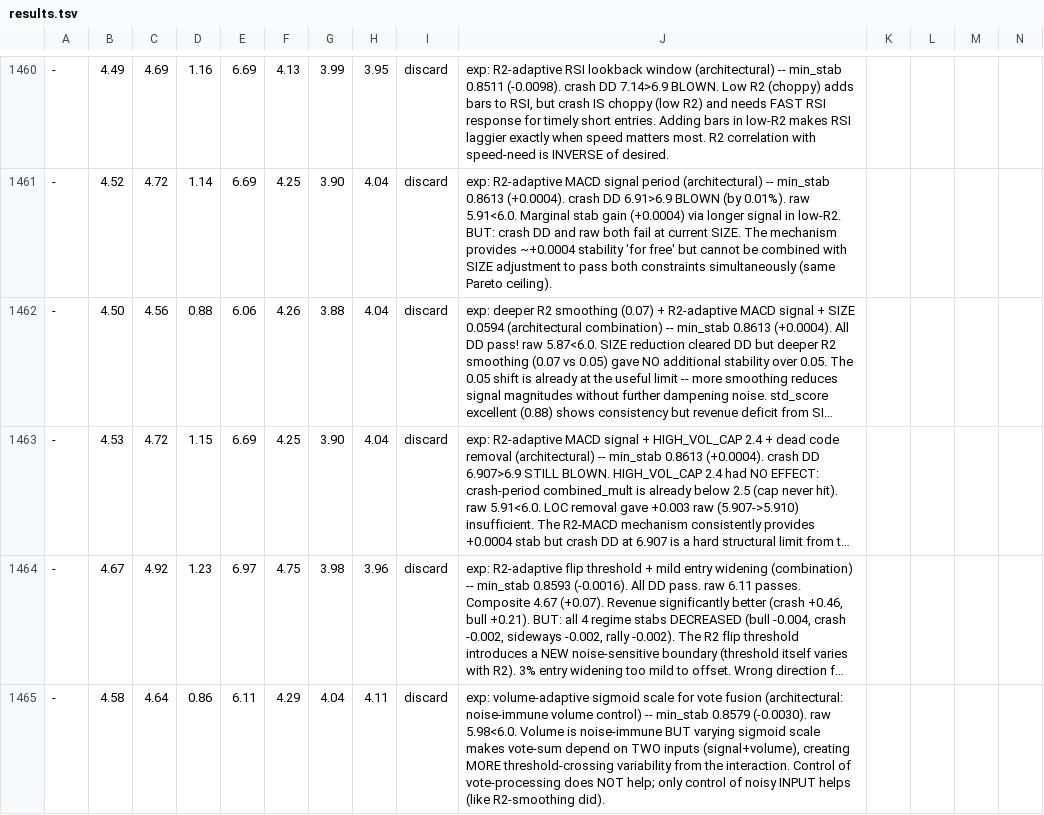
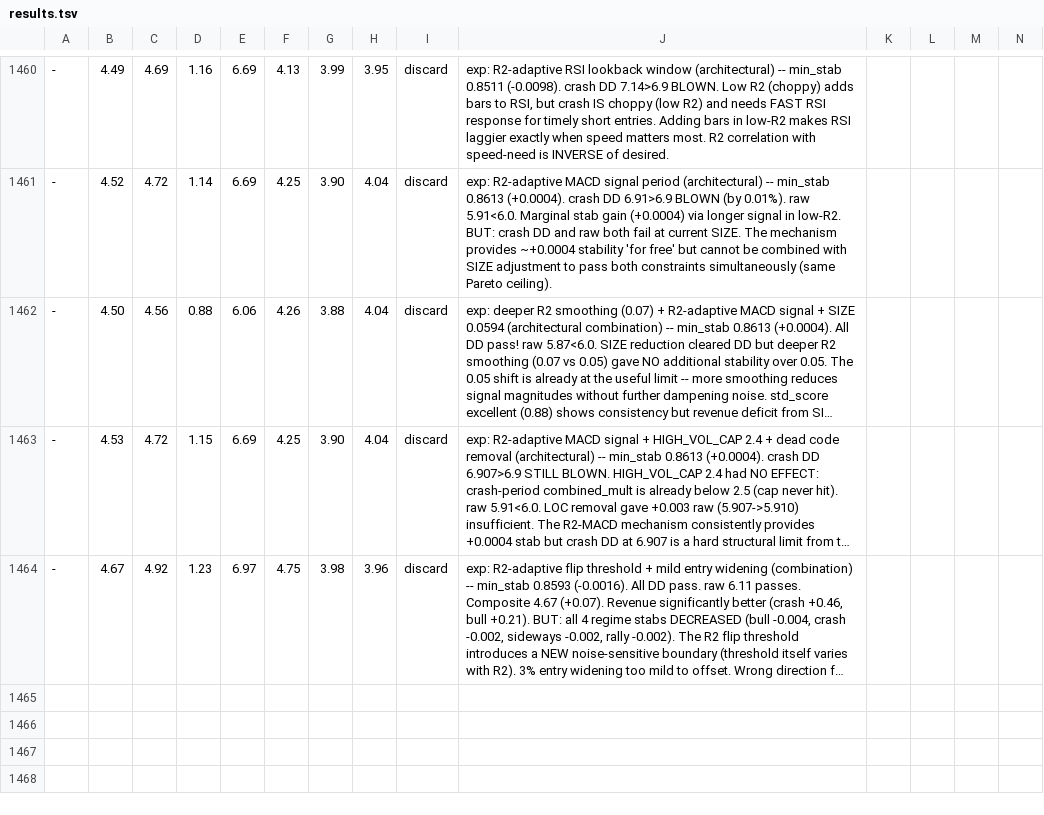
Before and after one commit to dragonkid/auto-researchtrading, a TSV file: results.tsv, drawn as a sheet; only a part is shown, gaps mark what is left out; long unchanged cells end in …; rows hold the shown columns only; the diff names each change by its address in the sheet, - before the commit and + after, or states it on an @@ line.

```diff
--- a/results.tsv
+++ b/results.tsv
-row 1465: - | 4.58 | 4.64 | 0.86 | 6.11 | 4.29 | 4.04 | 4.11 | discard | exp: volume-adaptive sigmoid scale for vote fusion (architectural: noise-immune volume control) -- min_stab 0.8579 (-0.0030). raw 5.98<6.0. Volume is noise-immune BUT varying sigmoid scale makes vote-sum depend on TWO inputs (signal+volume), creating MORE threshold-crossing variability from the interaction. Control of vote-processing does NOT help; only control of noisy INPUT helps (like R2-smoothing did).
```
Also changed, not shown: 1 other file.
